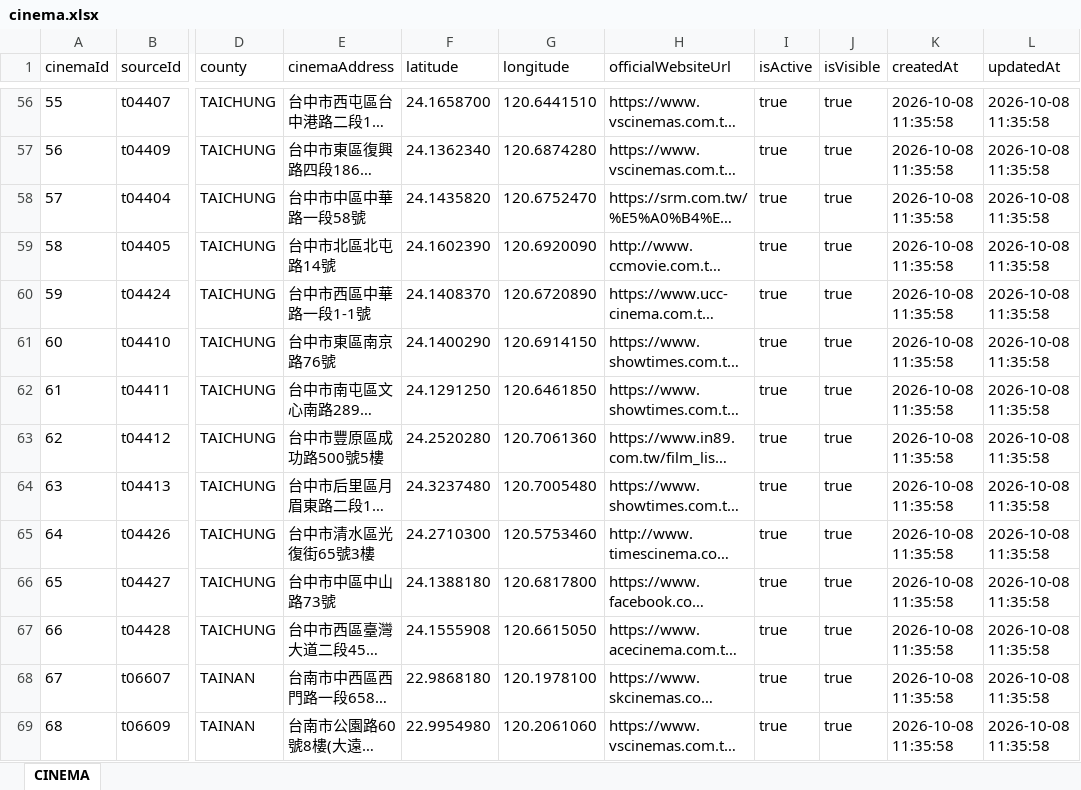
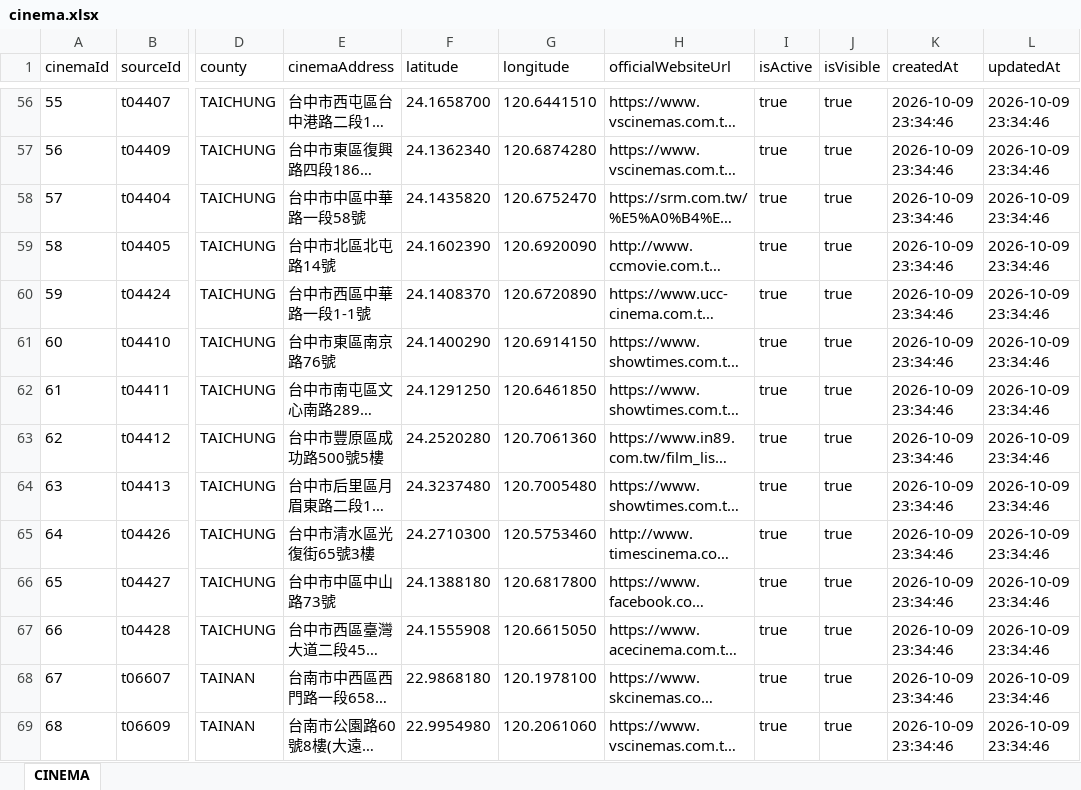
Before and after one commit to benefitsjourney/movie-benefit-map, an Excel workbook: data/cinema.xlsx, sheet CINEMA, drawn as a sheet; only a part is shown, gaps mark what is left out; long unchanged cells end in …; values as stored, in another font and other column widths than the file's, no borders; the diff covers the shown part only; the diff names each change by its address in the sheet, - before the commit and + after, or states it on an @@ line.

```diff
--- a/data/cinema.xlsx (sheet CINEMA)
+++ b/data/cinema.xlsx (sheet CINEMA)
-K56:K69 (createdAt): 2026-10-08 11:35:58
+K56:K69 (createdAt): 2026-10-09 23:34:46
-L56:L69 (updatedAt): 2026-10-08 11:35:58
+L56:L69 (updatedAt): 2026-10-09 23:34:46
```
Also changed, not shown: 190 edited cells elsewhere in this sheet, 5 other files.
